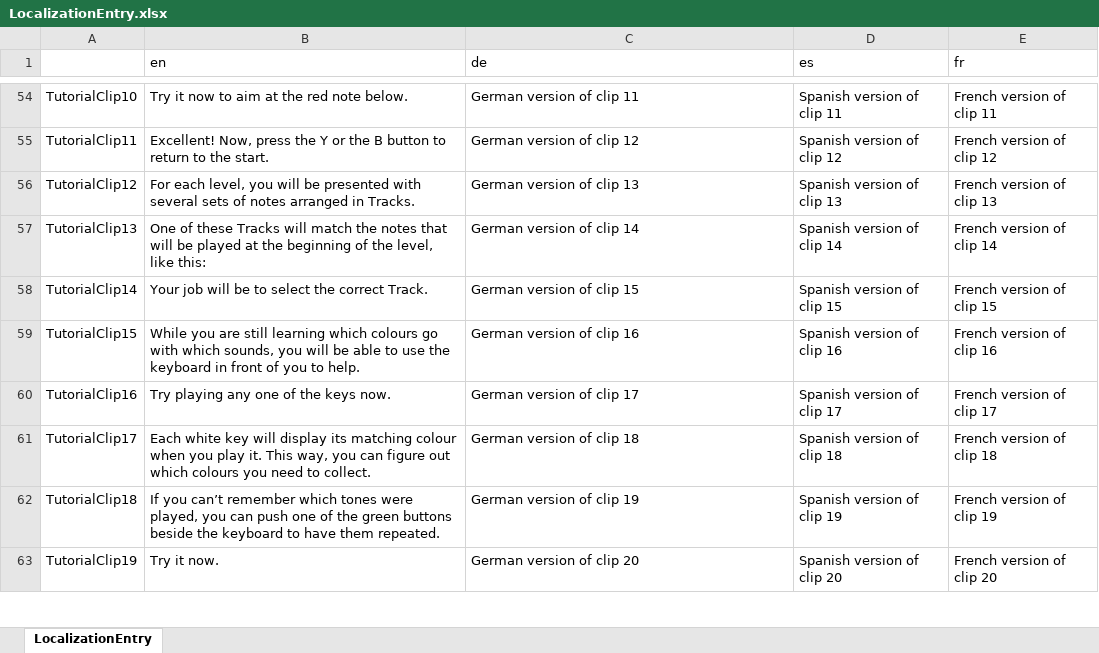
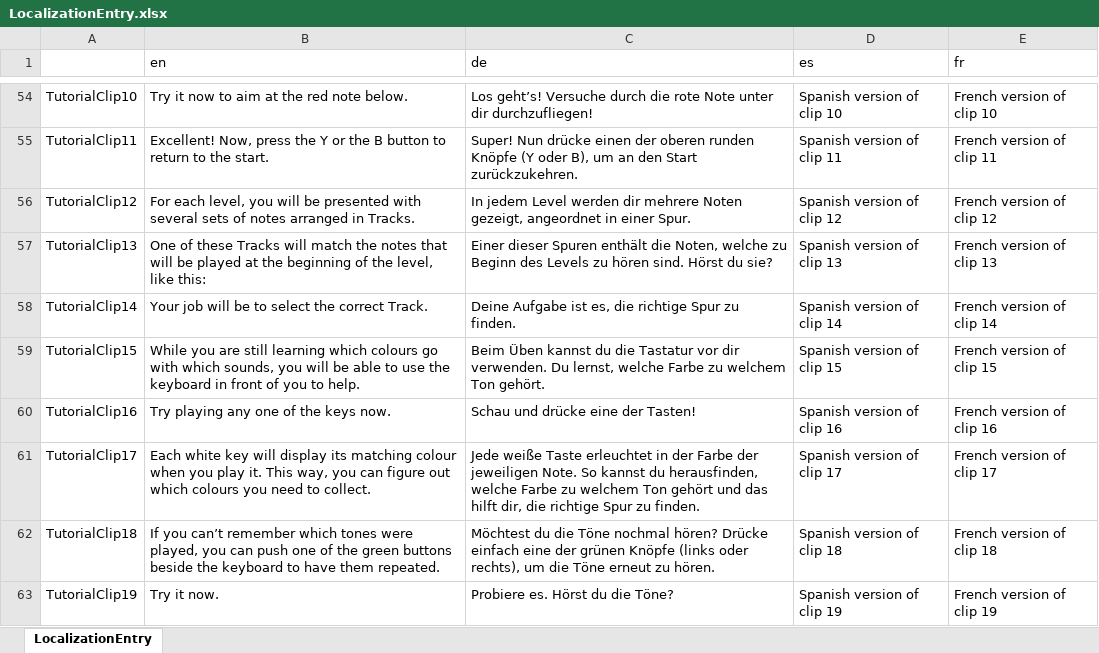
Before and after one commit to ManuhManuh/OctaviCopterFestival, an Excel workbook: Assets/Resources/LocalizationEntry.xlsx, sheet LocalizationEntry, drawn as a sheet; only a part is shown, gaps mark what is left out; values as stored, in another font and other column widths than the file's, no borders; the diff covers the shown part only; the diff names each change by its address in the sheet, - before the commit and + after, or states it on an @@ line.

Commit message:
German text
Added German text to Localization spreadsheet and tested for fit - all good!

```diff
--- a/Assets/Resources/LocalizationEntry.xlsx (sheet LocalizationEntry)
+++ b/Assets/Resources/LocalizationEntry.xlsx (sheet LocalizationEntry)
-C54 (de): German version of clip 11
+C54 (de): Los geht’s! Versuche durch die rote Note unter dir durchzufliegen!
-D54 (es): Spanish version of clip 11
+D54 (es): Spanish version of clip 10
-E54 (fr): French version of clip 11
+E54 (fr): French version of clip 10
-C55 (de): German version of clip 12
+C55 (de): Super! Nun drücke einen der oberen runden Knöpfe (Y oder B), um an den Start zurückzukehren.
-D55 (es): Spanish version of clip 12
+D55 (es): Spanish version of clip 11
-E55 (fr): French version of clip 12
+E55 (fr): French version of clip 11
-C56 (de): German version of clip 13
+C56 (de): In jedem Level werden dir mehrere Noten gezeigt, angeordnet in einer Spur.
-D56 (es): Spanish version of clip 13
+D56 (es): Spanish version of clip 12
-E56 (fr): French version of clip 13
+E56 (fr): French version of clip 12
-C57 (de): German version of clip 14
+C57 (de): Einer dieser Spuren enthält die Noten, welche zu Beginn des Levels zu hören sind. Hörst du sie?
-D57 (es): Spanish version of clip 14
+D57 (es): Spanish version of clip 13
-E57 (fr): French version of clip 14
+E57 (fr): French version of clip 13
-C58 (de): German version of clip 15
+C58 (de): Deine Aufgabe ist es, die richtige Spur zu finden.
-D58 (es): Spanish version of clip 15
+D58 (es): Spanish version of clip 14
-E58 (fr): French version of clip 15
+E58 (fr): French version of clip 14
-C59 (de): German version of clip 16
+C59 (de): Beim Üben kannst du die Tastatur vor dir verwenden. Du lernst, welche Farbe zu welchem Ton gehört.
-D59 (es): Spanish version of clip 16
+D59 (es): Spanish version of clip 15
-E59 (fr): French version of clip 16
+E59 (fr): French version of clip 15
-C60 (de): German version of clip 17
+C60 (de): Schau und drücke eine der Tasten!
-D60 (es): Spanish version of clip 17
+D60 (es): Spanish version of clip 16
-E60 (fr): French version of clip 17
+E60 (fr): French version of clip 16
-C61 (de): German version of clip 18
+C61 (de): Jede weiße Taste erleuchtet in der Farbe der jeweiligen Note. So kannst du herausfinden, welche Farbe zu welchem Ton gehört und das hilft dir, die richtige Spur zu finden.
-D61 (es): Spanish version of clip 18
+D61 (es): Spanish version of clip 17
-E61 (fr): French version of clip 18
+E61 (fr): French version of clip 17
-C62 (de): German version of clip 19
+C62 (de): Möchtest du die Töne nochmal hören? Drücke einfach eine der grünen Knöpfe (links oder rechts), um die Töne erneut zu hören.
-D62 (es): Spanish version of clip 19
+D62 (es): Spanish version of clip 18
-E62 (fr): French version of clip 19
+E62 (fr): French version of clip 18
-C63 (de): German version of clip 20
+C63 (de): Probiere es. Hörst du die Töne?
-D63 (es): Spanish version of clip 20
+D63 (es): Spanish version of clip 19
-E63 (fr): French version of clip 20
+E63 (fr): French version of clip 19
```
Also changed, not shown: 60 edited cells and cell formats elsewhere in this sheet, 1 other file.
